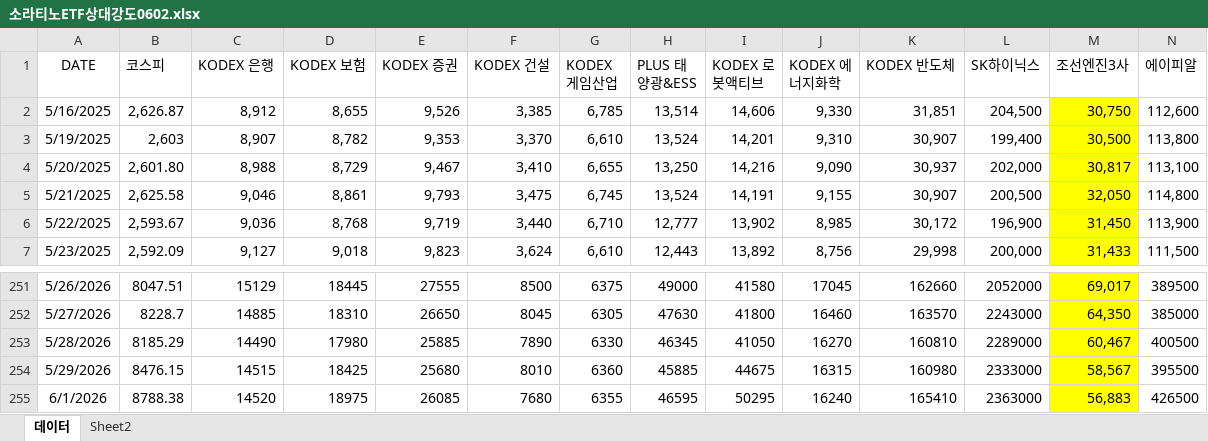
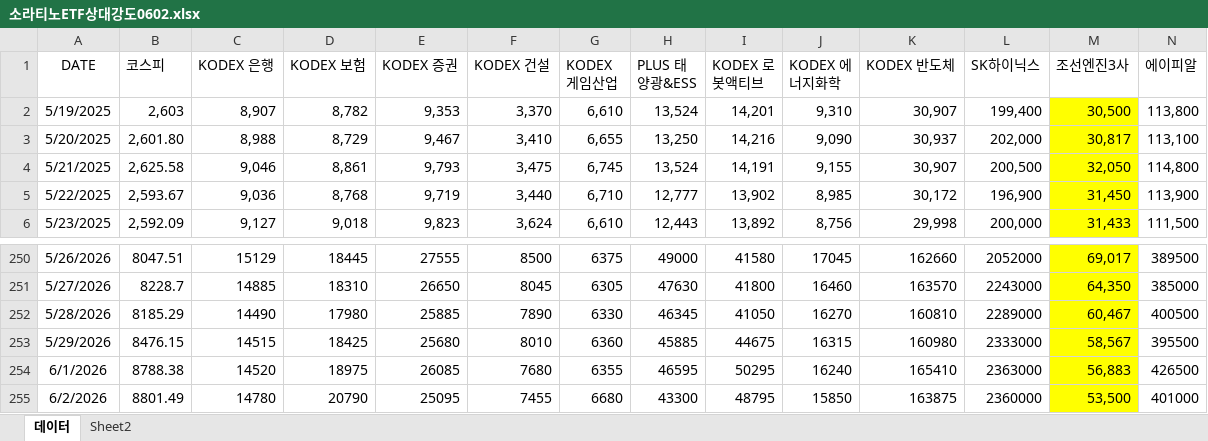
Before and after one commit to park-lotto/lotto-stock-wiki, an Excel workbook: raw/매일 엑셀넣을것/소라티노ETF상대강도0602.xlsx, sheet 데이터, drawn as a sheet; only a part is shown, gaps mark what is left out; values as stored, in another font and other column widths than the file's, no borders; removed rows and columns are numbered as before the commit, all else as after; rows hold the shown columns only; the diff names each change by its address in the sheet, - before the commit and + after, or states it on an @@ line.

```diff
--- a/raw/매일 엑셀넣을것/소라티노ETF상대강도0602.xlsx (sheet 데이터)
+++ b/raw/매일 엑셀넣을것/소라티노ETF상대강도0602.xlsx (sheet 데이터)
-row 2: 5/16/2025 | 2,626.87 | 8,912 | 8,655 | 9,526 | 3,385 | 6,785 | 13,514 | 14,606 | 9,330 | 31,851 | 204,500 | 30,750 | 112,600
+row 255: 6/2/2026 | 8801.49 | 14780 | 20790 | 25095 | 7455 | 6680 | 43300 | 48795 | 15850 | 163875 | 2360000 | 53,500 | 401000
```
Also changed, not shown: sheet Sheet2, formulas that keep their value, raw/매일 엑셀넣을것/액티브ETF관리0602.xlsx, 34 other files.
